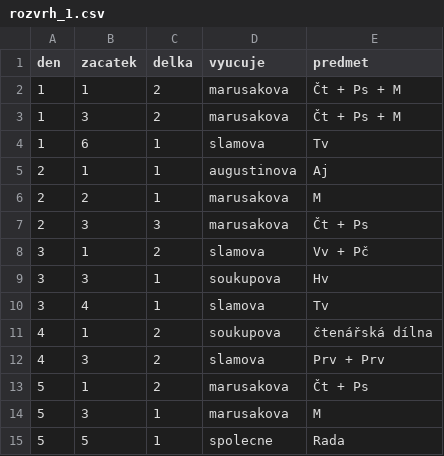
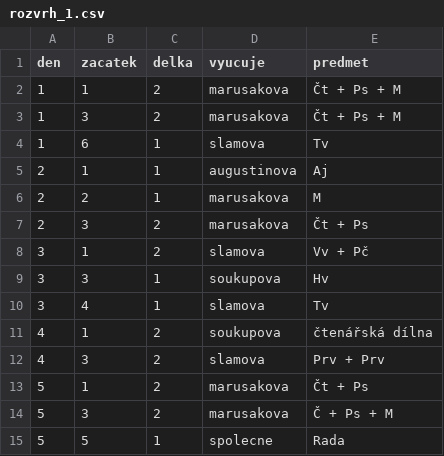
Before and after one commit to matyaskopp/zsplavsko-rozvrh, a CSV file: data/rozvrh_1.csv, drawn as a sheet.

Commit message:
Update rozvrh_1.csv - přesun úterní 5.h na pátek 4.h

```diff
--- a/data/rozvrh_1.csv
+++ b/data/rozvrh_1.csv
@@ -6,3 +6,3 @@ den,zacatek,delka,vyucuje,predmet
 2,2,1,marusakova,M
-2,3,3,marusakova,Čt + Ps
+2,3,2,marusakova,Čt + Ps
 3,1,2,slamova,Vv + Pč
@@ -13,3 +13,3 @@ den,zacatek,delka,vyucuje,predmet
 5,1,2,marusakova,Čt + Ps
-5,3,1,marusakova,M
+5,3,2,marusakova,Č + Ps + M
 5,5,1,spolecne,Rada
```
